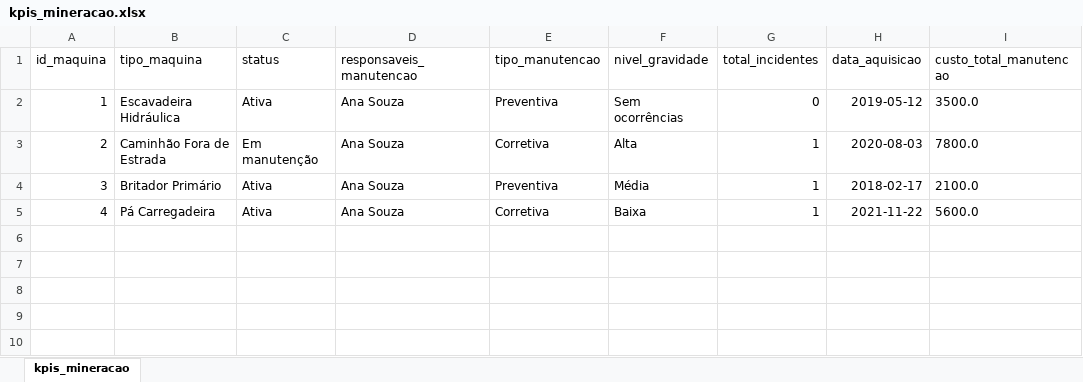
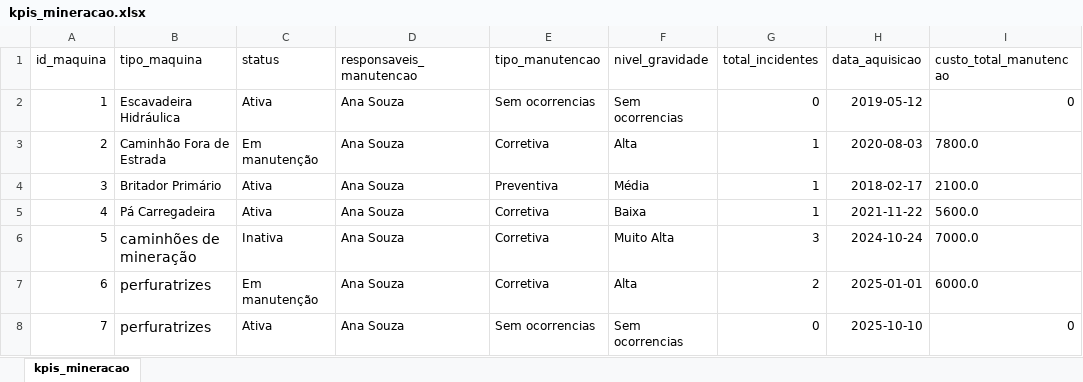
Before and after one commit to LucasSangiorge/Portifolio_Python_SQL_PowerBi_Git, an Excel workbook: PowerBI/kpis_mineracao.xlsx, sheet kpis_mineracao, drawn as a sheet; values as stored, in another font and other column widths than the file's, no borders; the diff names each change by its address in the sheet, - before the commit and + after, or states it on an @@ line.

Commit message:
Criação dos Graficos do powerBI

```diff
--- a/PowerBI/kpis_mineracao.xlsx (sheet kpis_mineracao)
+++ b/PowerBI/kpis_mineracao.xlsx (sheet kpis_mineracao)
-E2 (tipo_manutencao): Preventiva
+E2 (tipo_manutencao): Sem ocorrencias
-F2 (nivel_gravidade): Sem ocorrências
+F2 (nivel_gravidade): Sem ocorrencias
-I2 (custo_total_manutencao): 3500.0
+I2 (custo_total_manutencao): 0
+row 6: 5 | caminhões de mineração | Inativa | Ana Souza | Corretiva | Muito Alta | 3 | 2024-10-24 | 7000.0
+row 7: 6 | perfuratrizes | Em manutenção | Ana Souza | Corretiva | Alta | 2 | 2025-01-01 | 6000.0
+row 8: 7 | perfuratrizes | Ativa | Ana Souza | Sem ocorrencias | Sem ocorrencias | 0 | 2025-10-10 | 0
```
Also changed, not shown: 4 other files.
